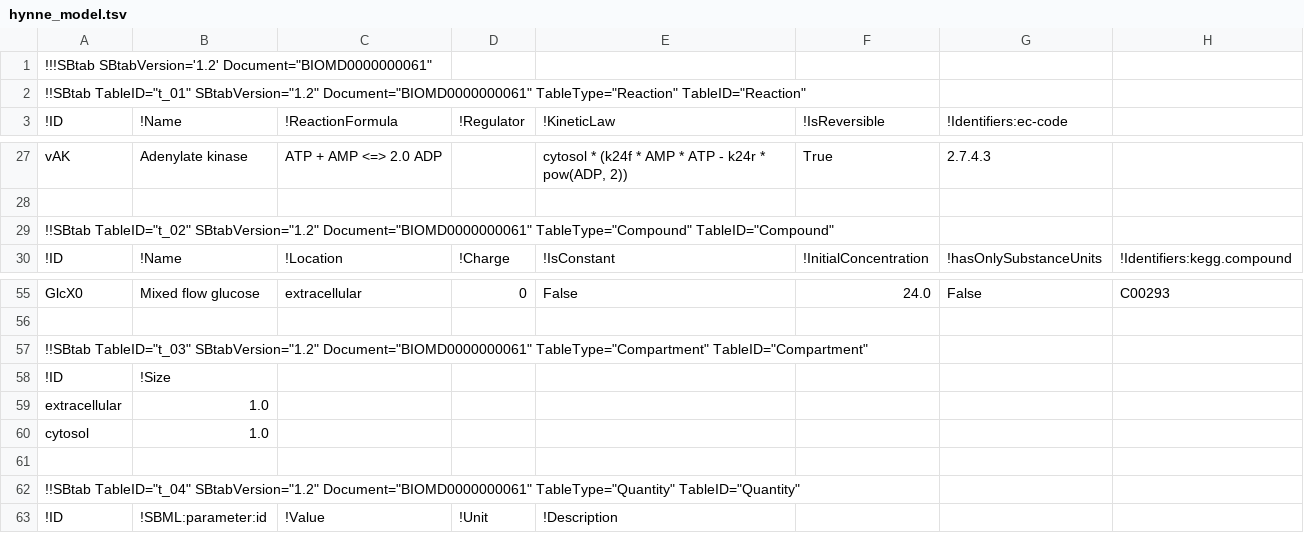
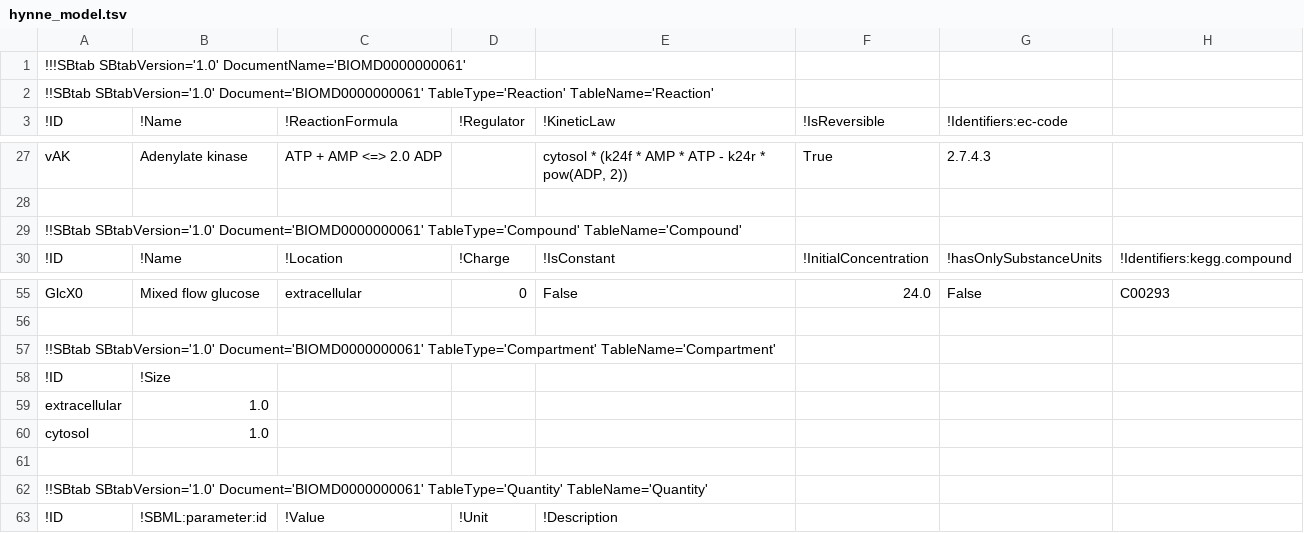
Before and after one commit to liebermeister/sbtab-matlab, a TSV file: resources/examples/sbtab/hynne/hynne_model.tsv, drawn as a sheet; only a part is shown, gaps mark what is left out.

```diff
--- a/resources/examples/sbtab/hynne/hynne_model.tsv
+++ b/resources/examples/sbtab/hynne/hynne_model.tsv
@@ -1,3 +1,3 @@
-!!!SBtab SBtabVersion='1.2' Document="BIOMD0000000061"
-!!SBtab TableID="t_01" SBtabVersion="1.2" Document="BIOMD0000000061" TableType="Reaction" TableID="Reaction"
+!!!SBtab SBtabVersion='1.0' DocumentName='BIOMD0000000061'
+!!SBtab SBtabVersion='1.0' Document='BIOMD0000000061' TableType='Reaction' TableName='Reaction'
 !ID	!Name	!ReactionFormula	!Regulator	!KineticLaw	!IsReversible	!Identifiers:ec-code
@@ -28,3 +28,3 @@ vAK	Adenylate kinase	ATP + AMP <=> 2.0 ADP		cytosol * (k24f * AMP * ATP - k24r *
 
-!!SBtab TableID="t_02" SBtabVersion="1.2" Document="BIOMD0000000061" TableType="Compound" TableID="Compound"
+!!SBtab SBtabVersion='1.0' Document='BIOMD0000000061' TableType='Compound' TableName='Compound'
 !ID	!Name	!Location	!Charge	!IsConstant	!InitialConcentration	!hasOnlySubstanceUnits	!Identifiers:kegg.compound
@@ -56,3 +56,3 @@ GlcX0	Mixed flow glucose	extracellular	0	False	24.0	False	C00293
 
-!!SBtab TableID="t_03" SBtabVersion="1.2" Document="BIOMD0000000061" TableType="Compartment" TableID="Compartment"
+!!SBtab SBtabVersion='1.0' Document='BIOMD0000000061' TableType='Compartment' TableName='Compartment'
 !ID	!Size
@@ -61,3 +61,3 @@ cytosol	1.0
 
-!!SBtab TableID="t_04" SBtabVersion="1.2" Document="BIOMD0000000061" TableType="Quantity" TableID="Quantity"
+!!SBtab SBtabVersion='1.0' Document='BIOMD0000000061' TableType='Quantity' TableName='Quantity'
 !ID	!SBML:parameter:id	!Value	!Unit	!Description
```
Also changed, not shown: resources/examples/sbtab/ecoli/ecoli_carlsson_modified_prior.tsv, resources/examples/sbtab/ecoli/ecoli_noor_2016_model.tsv, 35 other files.
